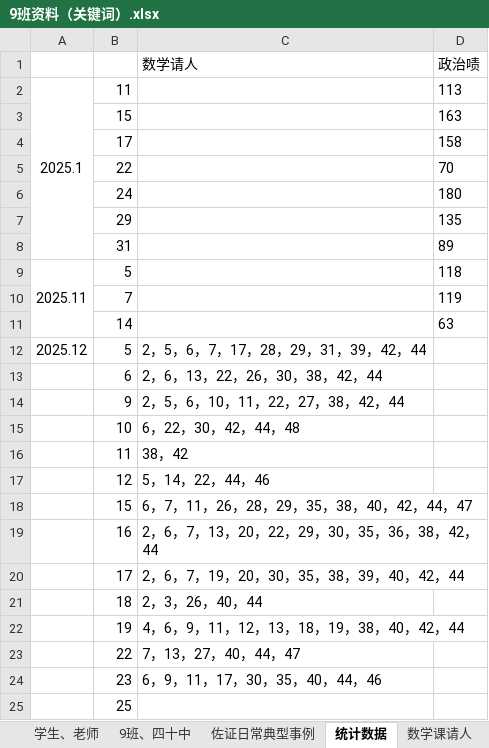
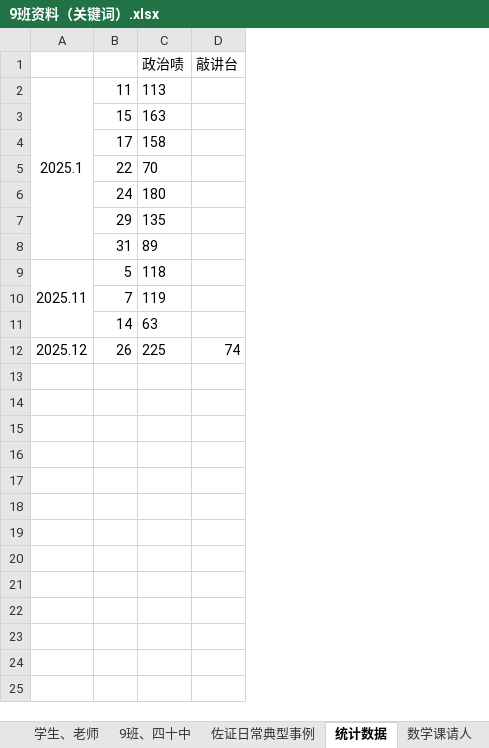
Before and after one commit to dsywy1698/dsywy1698.github.io, an Excel workbook: c/9班资料（关键词）.xlsx, sheet 统计数据, drawn as a sheet; values as stored, in another font and other column widths than the file's, no borders; removed rows and columns are numbered as before the commit, all else as after; the diff names each change by its address in the sheet, - before the commit and + after, or states it on an @@ line.

```diff
--- a/c/9班资料（关键词）.xlsx (sheet 统计数据)
+++ b/c/9班资料（关键词）.xlsx (sheet 统计数据)
-column C (数学请人), row 12: 2，5，6，7，17，28，29，31，39，42，44
+column D (敲讲台), row 12: 74
-B12: 5
+B12: 26
-C12 (政治啧): (empty)
+C12 (政治啧): 225
-row 13:  | 6 | 2，6，13，22，26，30，38，42，44
-row 14:  | 9 | 2，5，6，10，11，22，27，38，42，44
-row 15:  | 10 | 6，22，30，42，44，48
-row 16:  | 11 | 38，42
-row 17:  | 12 | 5，14，22，44，46
-row 18:  | 15 | 6，7，11，26，28，29，35，38，40，42，44，47
-row 19:  | 16 | 2，6，7，13，20，22，29，30，35，36，38，42，44
-row 20:  | 17 | 2，6，7，19，20，30，35，38，39，40，42，44
-row 21:  | 18 | 2，3，26，40，44
-row 22:  | 19 | 4，6，9，11，12，13，18，19，38，40，42，44
-row 23:  | 22 | 7，13，27，40，44，47
-row 24:  | 23 | 6，9，11，17，30，35，40，44，46
-row 25:  | 25
```
Also changed, not shown: sheet 佐证日常典型事例, sheet 学生、老师, sheet 数学课请人, sheet 9班、四十中, 1 other file.
